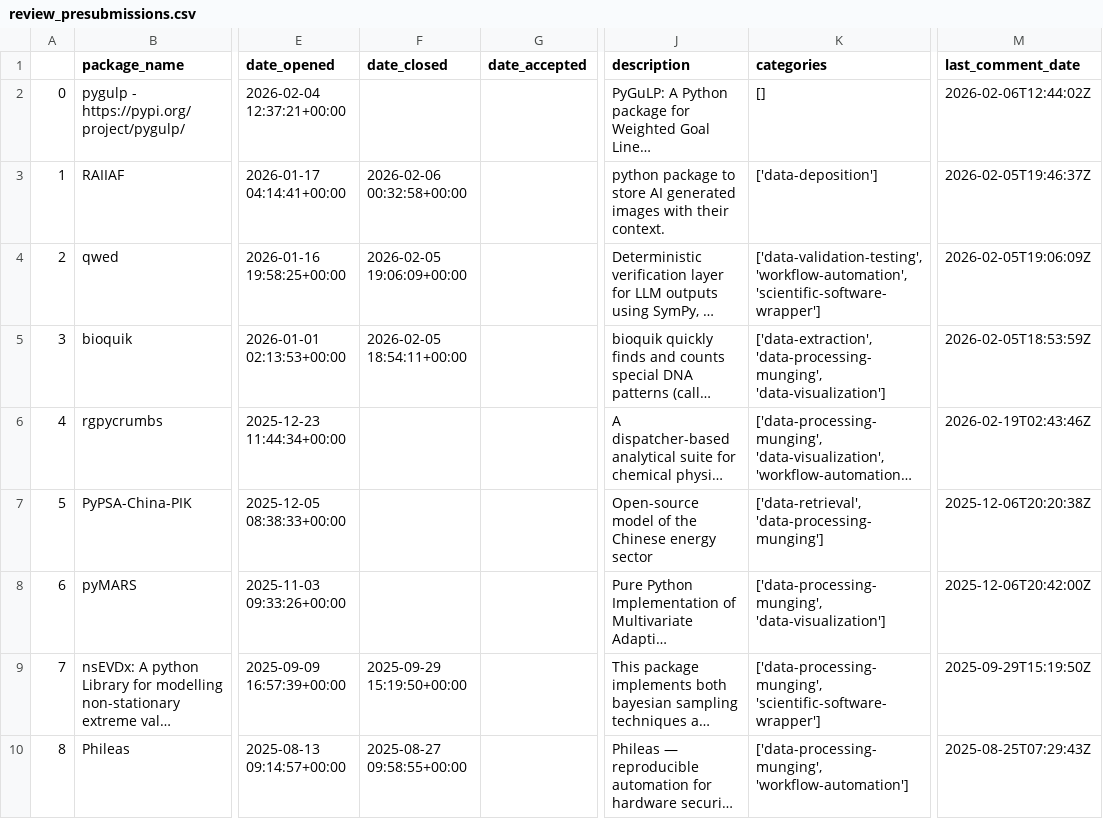
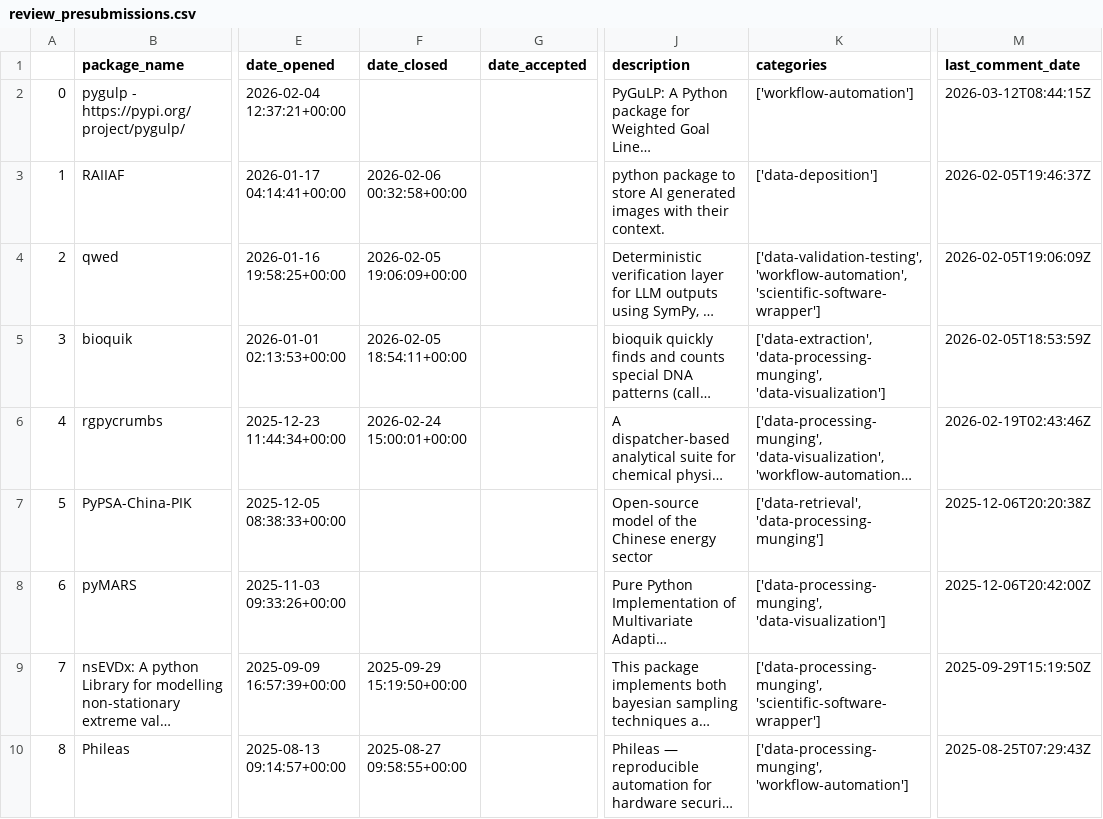
Before and after one commit to pyOpenSci/metrics, a CSV file: _data/review_presubmissions.csv, drawn as a sheet; only a part is shown, gaps mark what is left out; long unchanged cells end in …; the diff names each change by its address in the sheet, - before the commit and + after, or states it on an @@ line.

```diff
--- a/_data/review_presubmissions.csv
+++ b/_data/review_presubmissions.csv
-K2 (categories): []
+K2 (categories): ['workflow-automation']
-M2 (last_comment_date): 2026-02-06T12:44:02Z
+M2 (last_comment_date): 2026-03-12T08:44:15Z
-F6 (date_closed): (empty)
+F6 (date_closed): 2026-02-24 15:00:01+00:00
```
Also changed, not shown: _data/package_data.csv, _data/review_contribs.csv, 3 other files.
